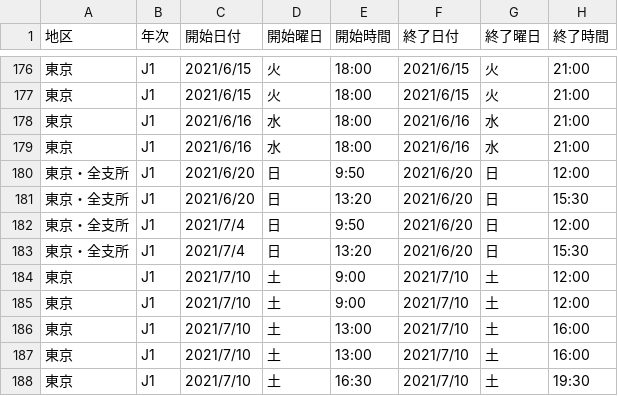
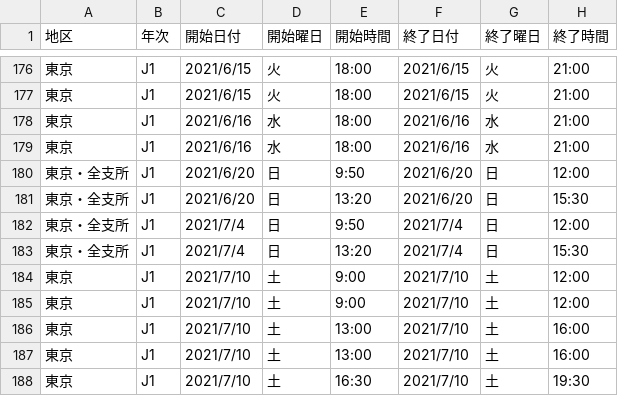
Before and after one commit to m2cpa/TJHBot, a CSV file: TJHBotProj/data/schedule.csv, drawn as a sheet; only a part is shown, gaps mark what is left out; the diff names each change by its address in the sheet, - before the commit and + after, or states it on an @@ line.

Commit message:
2021/6/20までの更新を反映

```diff
--- a/TJHBotProj/data/schedule.csv
+++ b/TJHBotProj/data/schedule.csv
-F182:F183 (終了日付): 2021/6/20
+F182:F183 (終了日付): 2021/7/4
```
